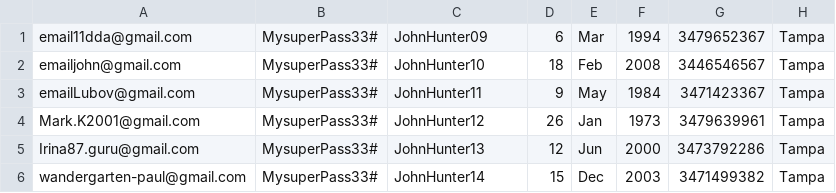
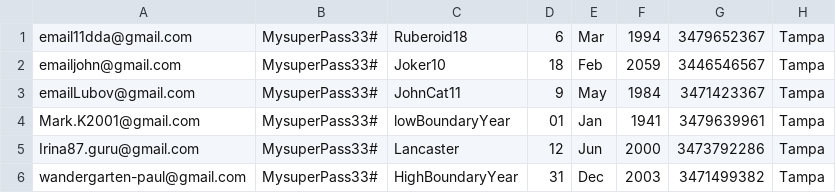
Before and after one commit to shsmith11/romanceWeb, a CSV file: registration_romance.csv, drawn as a sheet.

```diff
--- a/registration_romance.csv
+++ b/registration_romance.csv
@@ -1,6 +1,6 @@
-email11dda@gmail.com,MysuperPass33#,JohnHunter09,6,Mar,1994,3479652367,Tampa
-emailjohn@gmail.com,MysuperPass33#,JohnHunter10,18,Feb,2008,3446546567,Tampa
-emailLubov@gmail.com,MysuperPass33#,JohnHunter11,9,May,1984,3471423367,Tampa
-Mark.K2001@gmail.com,MysuperPass33#,JohnHunter12,26,Jan,1973,3479639961,Tampa
-Irina87.guru@gmail.com,MysuperPass33#,JohnHunter13,12,Jun,2000,3473792286,Tampa
-wandergarten-paul@gmail.com,MysuperPass33#,JohnHunter14,15,Dec,2003,3471499382,Tampa
+email11dda@gmail.com,MysuperPass33#,Ruberoid18,6,Mar,1994,3479652367,Tampa
+emailjohn@gmail.com,MysuperPass33#,Joker10,18,Feb,2059,3446546567,Tampa
+emailLubov@gmail.com,MysuperPass33#,JohnCat11,9,May,1984,3471423367,Tampa
+Mark.K2001@gmail.com,MysuperPass33#,lowBoundaryYear,01,Jan,1941,3479639961,Tampa
+Irina87.guru@gmail.com,MysuperPass33#,Lancaster,12,Jun,2000,3473792286,Tampa
+wandergarten-paul@gmail.com,MysuperPass33#,HighBoundaryYear,31,Dec,2003,3471499382,Tampa
```
Also changed, not shown: 10 other files.
